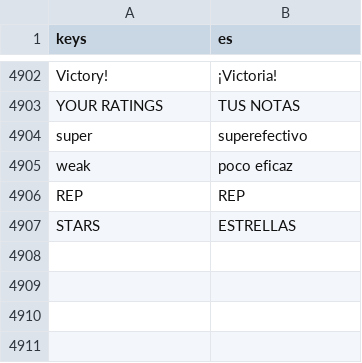
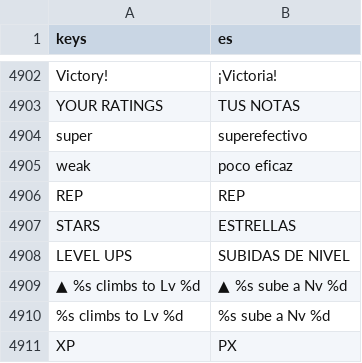
Before and after one commit to enrimr/pokemon-manager-game, a CSV file: i18n/translations.csv, drawn as a sheet; only a part is shown, gaps mark what is left out.

```diff
--- a/i18n/translations.csv
+++ b/i18n/translations.csv
@@ -5665 +5665,5 @@ REP,REP
 STARS,ESTRELLAS
+LEVEL UPS,SUBIDAS DE NIVEL
+▲ %s climbs to Lv %d,▲ %s sube a Nv %d
+%s climbs to Lv %d,%s sube a Nv %d
+XP,PX
```
Also changed, not shown: 8 other files.
